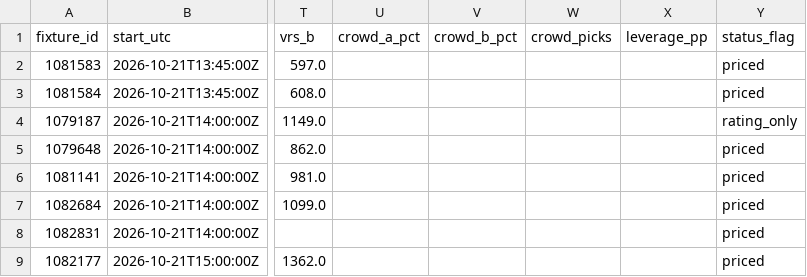
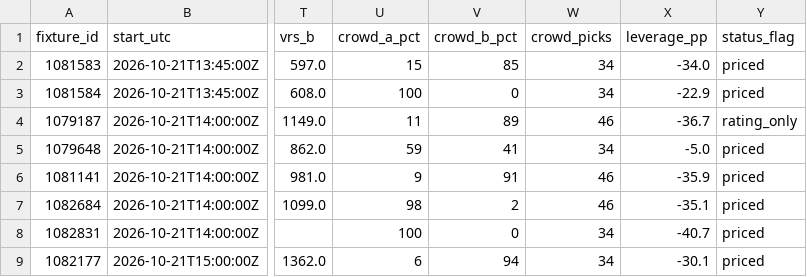
Before and after one commit to buffedlizard55-lab/MaltaProj2, a CSV file: now/data/rows.csv, drawn as a sheet; only a part is shown, gaps mark what is left out; the diff covers the shown part only; the diff names each change by its address in the sheet, - before the commit and + after, or states it on an @@ line.

Commit message:
now(b3871d16): refresh day-5 desk and every-match picks 2026-10-21T13:15Z

```diff
--- a/now/data/rows.csv
+++ b/now/data/rows.csv
-U2 (crowd_a_pct): (empty)
+U2 (crowd_a_pct): 15
-V2 (crowd_b_pct): (empty)
+V2 (crowd_b_pct): 85
-W2:W3 (crowd_picks): (empty)
+W2:W3 (crowd_picks): 34
-X2 (leverage_pp): (empty)
+X2 (leverage_pp): -34.0
-U3 (crowd_a_pct): (empty)
+U3 (crowd_a_pct): 100
-V3 (crowd_b_pct): (empty)
+V3 (crowd_b_pct): 0
-X3 (leverage_pp): (empty)
+X3 (leverage_pp): -22.9
-U4 (crowd_a_pct): (empty)
+U4 (crowd_a_pct): 11
-V4 (crowd_b_pct): (empty)
+V4 (crowd_b_pct): 89
-W4 (crowd_picks): (empty)
+W4 (crowd_picks): 46
-X4 (leverage_pp): (empty)
+X4 (leverage_pp): -36.7
-U5 (crowd_a_pct): (empty)
+U5 (crowd_a_pct): 59
-V5 (crowd_b_pct): (empty)
+V5 (crowd_b_pct): 41
-W5 (crowd_picks): (empty)
+W5 (crowd_picks): 34
-X5 (leverage_pp): (empty)
+X5 (leverage_pp): -5.0
-U6 (crowd_a_pct): (empty)
+U6 (crowd_a_pct): 9
-V6 (crowd_b_pct): (empty)
+V6 (crowd_b_pct): 91
-W6:W7 (crowd_picks): (empty)
+W6:W7 (crowd_picks): 46
-X6 (leverage_pp): (empty)
+X6 (leverage_pp): -35.9
-U7 (crowd_a_pct): (empty)
+U7 (crowd_a_pct): 98
-V7 (crowd_b_pct): (empty)
+V7 (crowd_b_pct): 2
-X7 (leverage_pp): (empty)
+X7 (leverage_pp): -35.1
-U8 (crowd_a_pct): (empty)
+U8 (crowd_a_pct): 100
-V8 (crowd_b_pct): (empty)
+V8 (crowd_b_pct): 0
-W8:W9 (crowd_picks): (empty)
+W8:W9 (crowd_picks): 34
-X8 (leverage_pp): (empty)
+X8 (leverage_pp): -40.7
-U9 (crowd_a_pct): (empty)
+U9 (crowd_a_pct): 6
-V9 (crowd_b_pct): (empty)
+V9 (crowd_b_pct): 94
-X9 (leverage_pp): (empty)
+X9 (leverage_pp): -30.1
```
Also changed, not shown: 44 edited cells elsewhere in this file, 12 other files.
